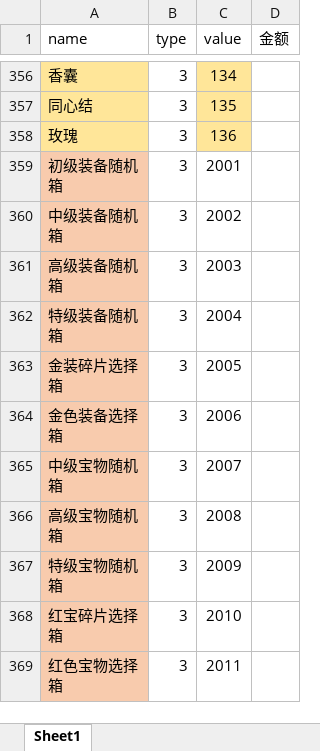
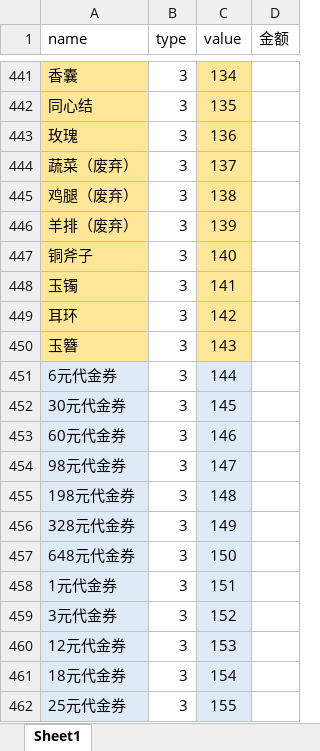
Before and after one commit to jackiejen1/RobotizationTest, an Excel workbook: com/Tools/MyPoco/info_tab/少三2道具类型表.xlsx, sheet Sheet1, drawn as a sheet; only a part is shown, gaps mark what is left out; the shorter side is filled out with more unchanged rows; values as stored, in another font and other column widths than the file's, no borders; conditional formats not drawn; the diff covers the shown part only; the diff names each change by its address in the sheet, - before the commit and + after, or states it on an @@ line.

```diff
--- a/com/Tools/MyPoco/info_tab/少三2道具类型表.xlsx (sheet Sheet1)
+++ b/com/Tools/MyPoco/info_tab/少三2道具类型表.xlsx (sheet Sheet1)
+row 444: 蔬菜（废弃） | 3 | 137
+row 445: 鸡腿（废弃） | 3 | 138
+row 446: 羊排（废弃） | 3 | 139
+row 447: 铜斧子 | 3 | 140
+row 448: 玉镯 | 3 | 141
+row 449: 耳环 | 3 | 142
+row 450: 玉簪 | 3 | 143
+row 451: 6元代金券 | 3 | 144
+row 452: 30元代金券 | 3 | 145
+row 453: 60元代金券 | 3 | 146
+row 454: 98元代金券 | 3 | 147
+row 455: 198元代金券 | 3 | 148
+row 456: 328元代金券 | 3 | 149
+row 457: 648元代金券 | 3 | 150
+row 458: 1元代金券 | 3 | 151
+row 459: 3元代金券 | 3 | 152
+row 460: 12元代金券 | 3 | 153
+row 461: 18元代金券 | 3 | 154
+row 462: 25元代金券 | 3 | 155
```
Also changed, not shown: 150 added rows, 88 moved rows, 71 edited cells and cell formats elsewhere in this sheet, 18 other files.
